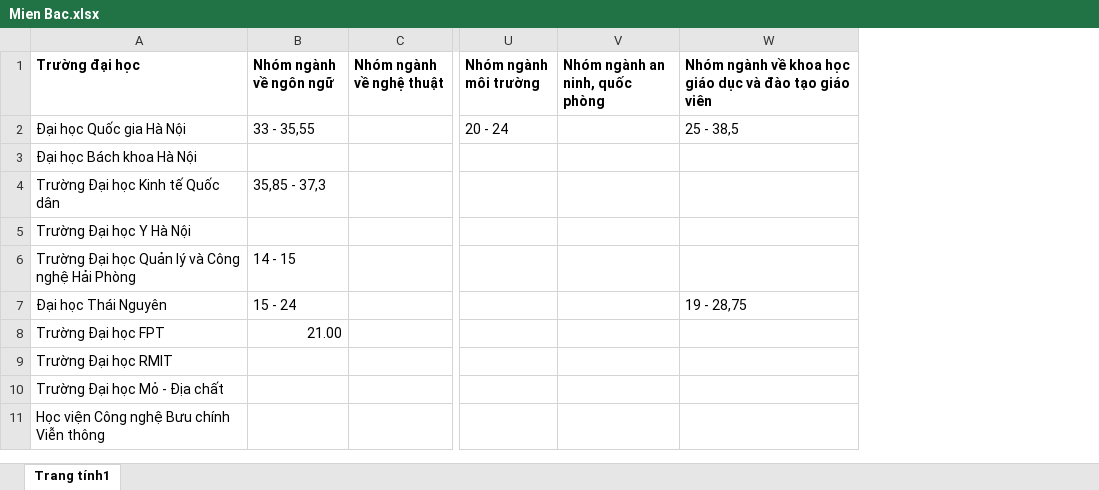
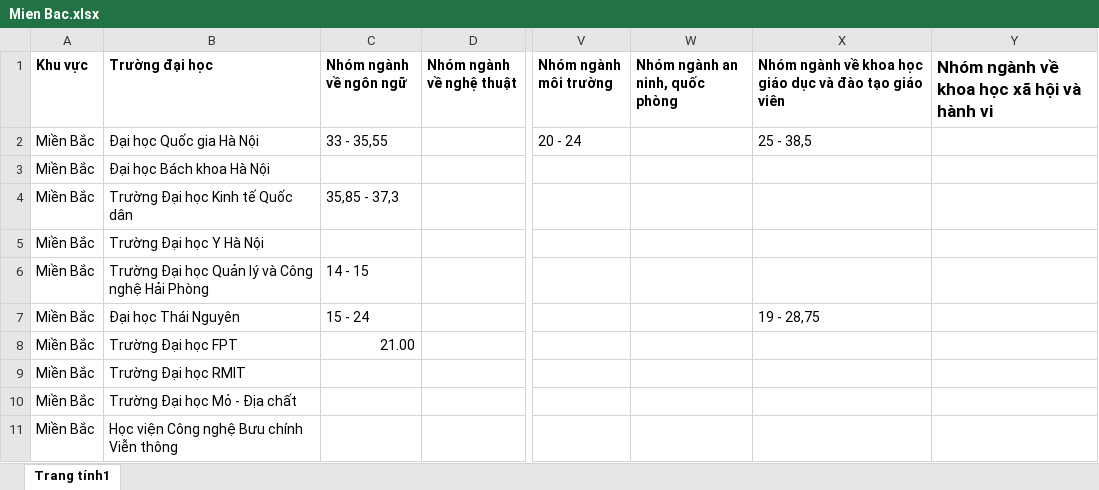
Before and after one commit to Schrrodinger/PEAS-Predictive-Educational-Advisory-System, an Excel workbook: data/Mien Bac.xlsx, sheet Trang tính1, drawn as a sheet; only a part is shown, gaps mark what is left out; values as stored, in another font and other column widths than the file's, no borders; charts and pictures not drawn; the diff names each change by its address in the sheet, - before the commit and + after, or states it on an @@ line.

```diff
--- a/data/Mien Bac.xlsx (sheet Trang tính1)
+++ b/data/Mien Bac.xlsx (sheet Trang tính1)
+column A (Khu vực), rows 2-11: all Miền Bắc
+column Y, row 1: Nhóm ngành về khoa học xã hội và hành vi
```
Also changed, not shown: charts or pictures, data/Mien Nam.xlsx, data/Responses.xlsx, 3 other files.
